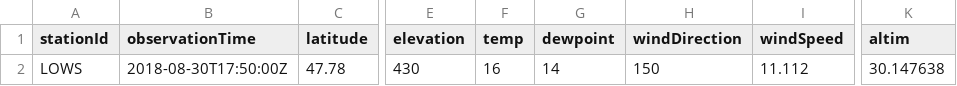
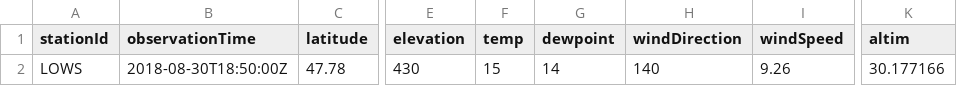
Before and after one commit to mmittlb/pywde1, a CSV file: metar1.csv, drawn as a sheet; only a part is shown, gaps mark what is left out; the diff names each change by its address in the sheet, - before the commit and + after, or states it on an @@ line.

Commit message:
Add metar1.csv

```diff
--- a/metar1.csv
+++ b/metar1.csv
-B2 (observationTime): 2018-08-30T17:50:00Z
+B2 (observationTime): 2018-08-30T18:50:00Z
-F2 (temp): 16
+F2 (temp): 15
-H2 (windDirection): 150
+H2 (windDirection): 140
-I2 (windSpeed): 11.112
+I2 (windSpeed): 9.26
-K2 (altim): 30.147638
+K2 (altim): 30.177166
```
